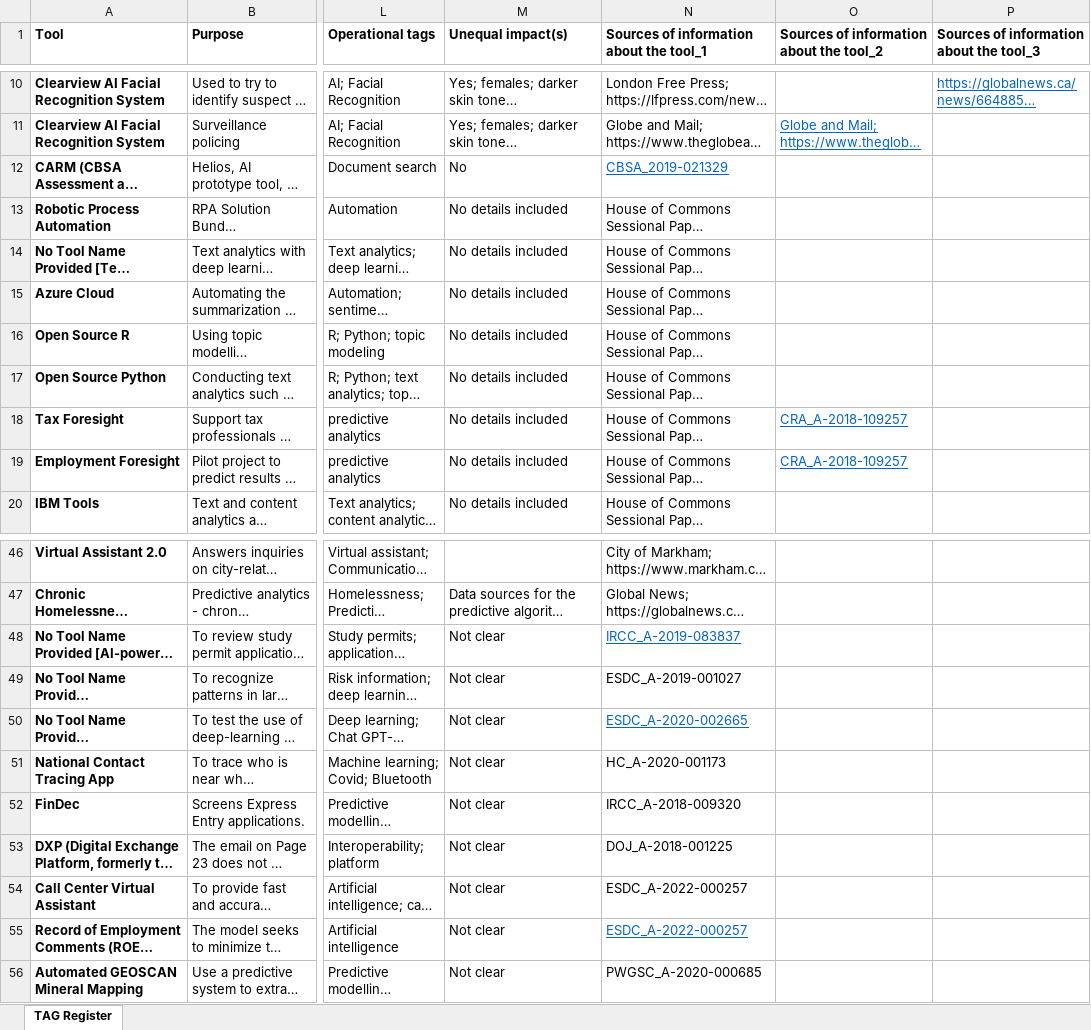
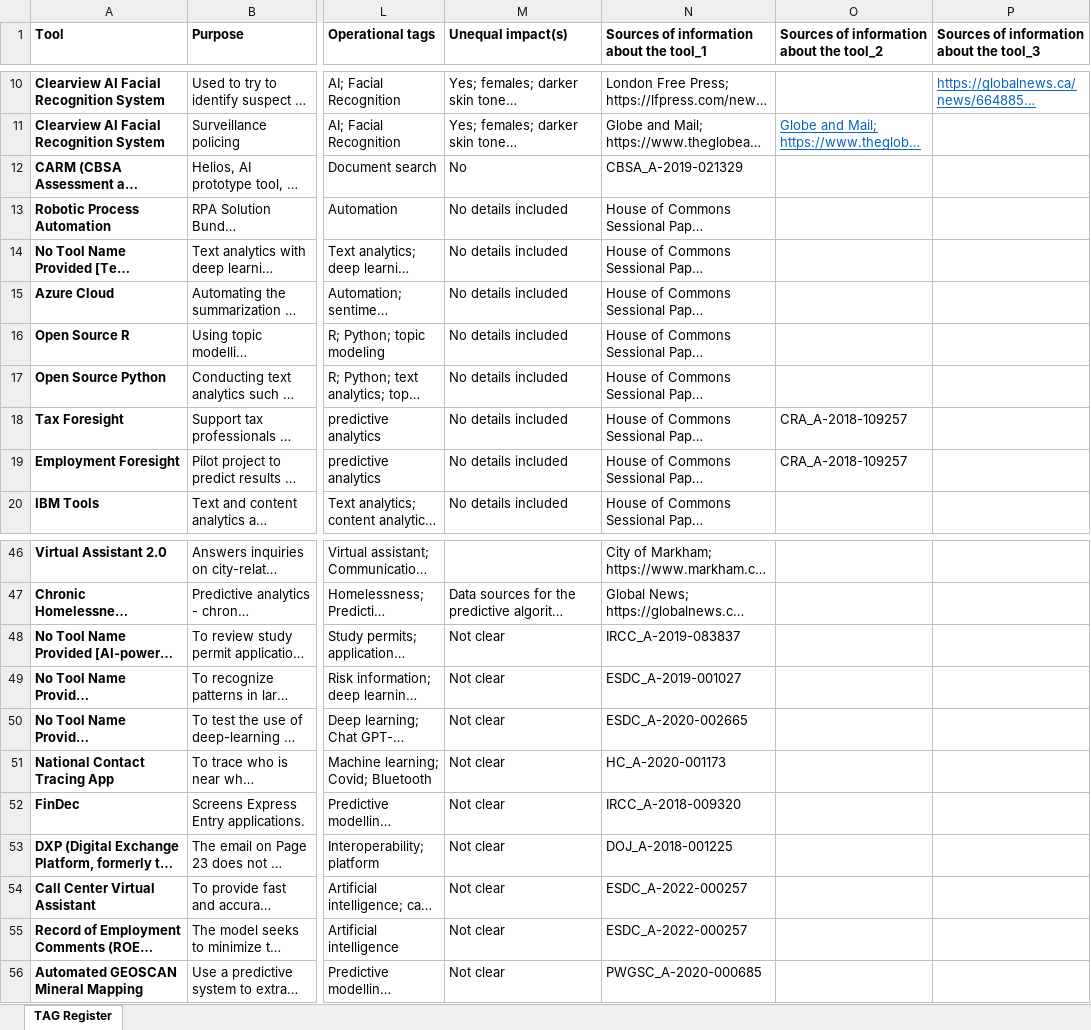
Before and after one commit to jdunca/tag-register-canada, an Excel workbook: canada-tag-data-main.xlsx, sheet TAG Register, drawn as a sheet; only a part is shown, gaps mark what is left out; long unchanged cells end in …; values as stored, in another font and other column widths than the file's, no borders; table styles not drawn; the diff names each change by its address in the sheet, - before the commit and + after, or states it on an @@ line.

Commit message:
Add files via upload

```diff
--- a/canada-tag-data-main.xlsx (sheet TAG Register)
+++ b/canada-tag-data-main.xlsx (sheet TAG Register)
-N12: CBSA_2019-021329
+N12: CBSA_A-2019-021329
@@ N12 underline: on → off, text colour: #0563C1 → black @@
@@ O18:O19 underline: on → off, text colour: #0563C1 → black @@
@@ N48 underline: on → off, text colour: #0563C1 → black @@
@@ N50 underline: on → off, text colour: #0563C1 → black @@
@@ N55 underline: on → off, text colour: #0563C1 → black @@
```
